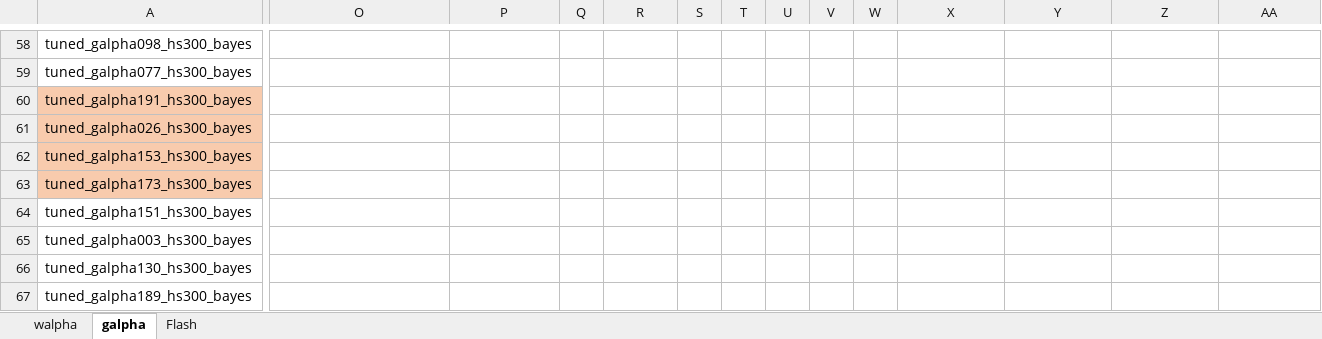
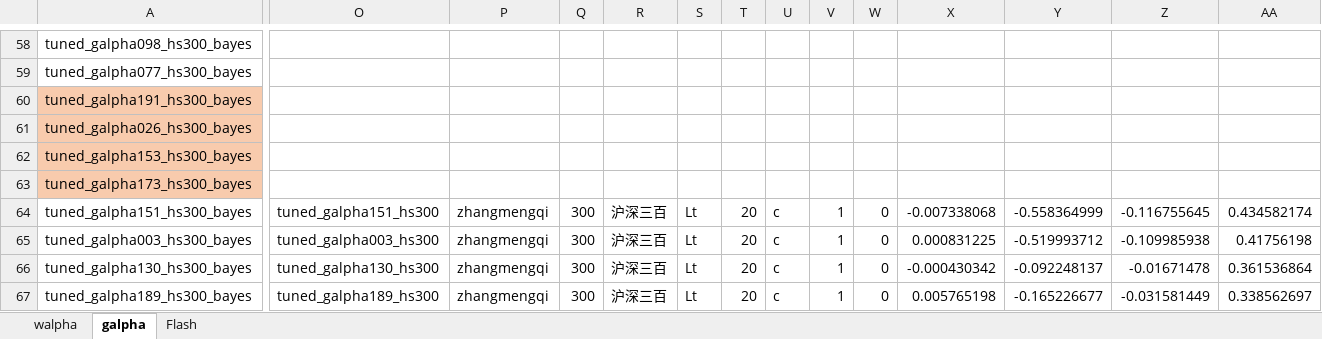
Before and after one commit to JackieZhai/TuringFactorBayes, an Excel workbook: RESULT/bayes.xlsx, sheet galpha, drawn as a sheet; only a part is shown, gaps mark what is left out; values as stored, in another font and other column widths than the file's, no borders; the diff covers the shown part only; the diff names each change by its address in the sheet, - before the commit and + after, or states it on an @@ line.

Commit message:
update the result

```diff
--- a/RESULT/bayes.xlsx (sheet galpha)
+++ b/RESULT/bayes.xlsx (sheet galpha)
-O64: (empty)
+O64: tuned_galpha151_hs300
-P64:P67: (empty)
+P64:P67: zhangmengqi
-Q64:Q67: (empty)
+Q64:Q67: 300
-R64:R67: (empty)
+R64:R67: 沪深三百
-S64:S67: (empty)
+S64:S67: Lt
-T64:T67: (empty)
+T64:T67: 20
-U64:U67: (empty)
+U64:U67: c
-V64:V67: (empty)
+V64:V67: 1
-W64:W67: (empty)
+W64:W67: 0
-X64: (empty)
+X64: -0.007338068
-Y64: (empty)
+Y64: -0.558364999
-Z64: (empty)
+Z64: -0.116755645
-AA64: (empty)
+AA64: 0.434582174
-O65: (empty)
+O65: tuned_galpha003_hs300
-X65: (empty)
+X65: 0.000831225
-Y65: (empty)
+Y65: -0.519993712
-Z65: (empty)
+Z65: -0.109985938
-AA65: (empty)
+AA65: 0.41756198
-O66: (empty)
+O66: tuned_galpha130_hs300
-X66: (empty)
+X66: -0.000430342
-Y66: (empty)
+Y66: -0.092248137
-Z66: (empty)
+Z66: -0.01671478
-AA66: (empty)
+AA66: 0.361536864
-O67: (empty)
+O67: tuned_galpha189_hs300
-X67: (empty)
+X67: 0.005765198
-Y67: (empty)
+Y67: -0.165226677
-Z67: (empty)
+Z67: -0.031581449
-AA67: (empty)
+AA67: 0.338562697
```
Also changed, not shown: 91 edited cells elsewhere in this sheet.
